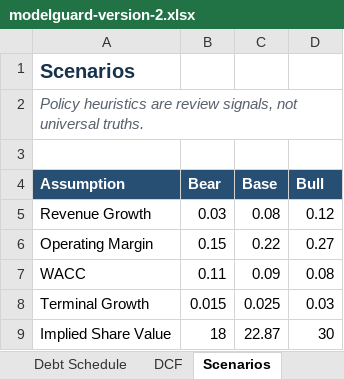
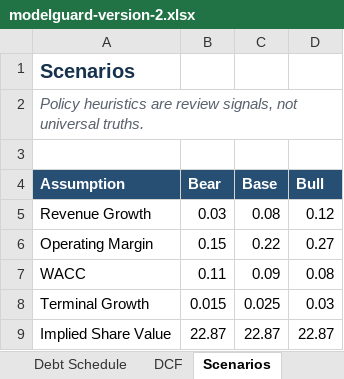
Before and after one commit to changfanghan0324/investiq, an Excel workbook: public/samples/modelguard-version-2.xlsx, sheet Scenarios, drawn as a sheet; values as stored, in another font and other column widths than the file's, no borders; the diff names each change by its address in the sheet, - before the commit and + after, or states it on an @@ line.

Commit message:
feat: polish ModelGuard merge review

```diff
--- a/public/samples/modelguard-version-2.xlsx (sheet Scenarios)
+++ b/public/samples/modelguard-version-2.xlsx (sheet Scenarios)
-B9 (Bear): 18
+B9 (Bear): 22.87
-D9 (Bull): 30
+D9 (Bull): 22.87
```
Also changed, not shown: sheet Inputs, public/samples/modelguard-clean-model.xlsx, public/samples/modelguard-error-model.xlsx, 16 other files.
